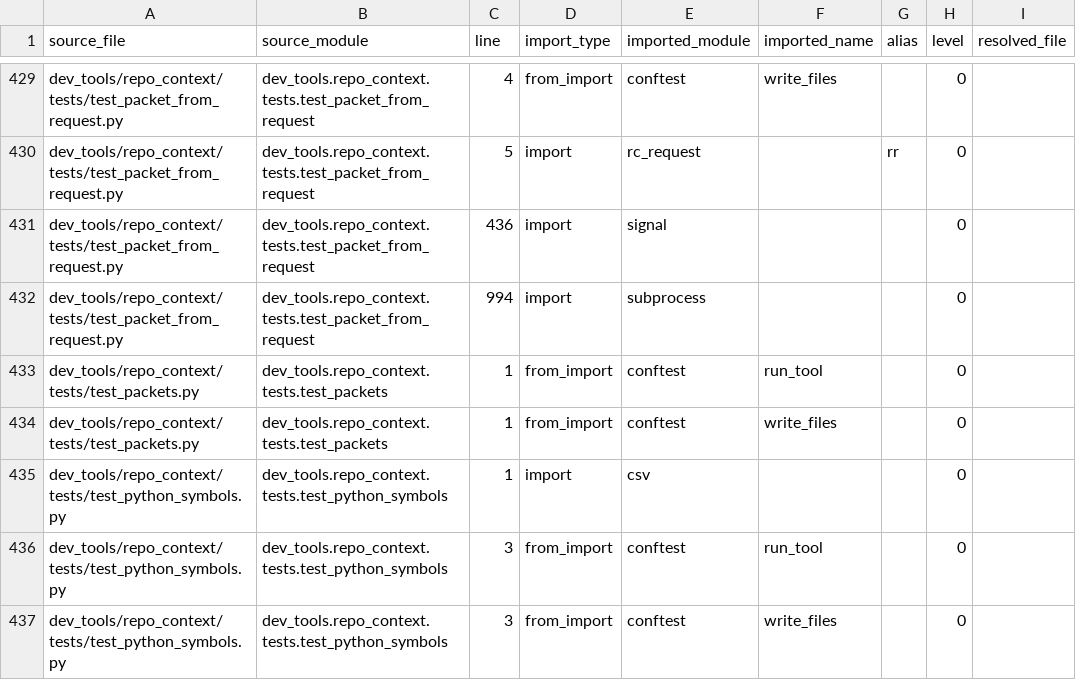
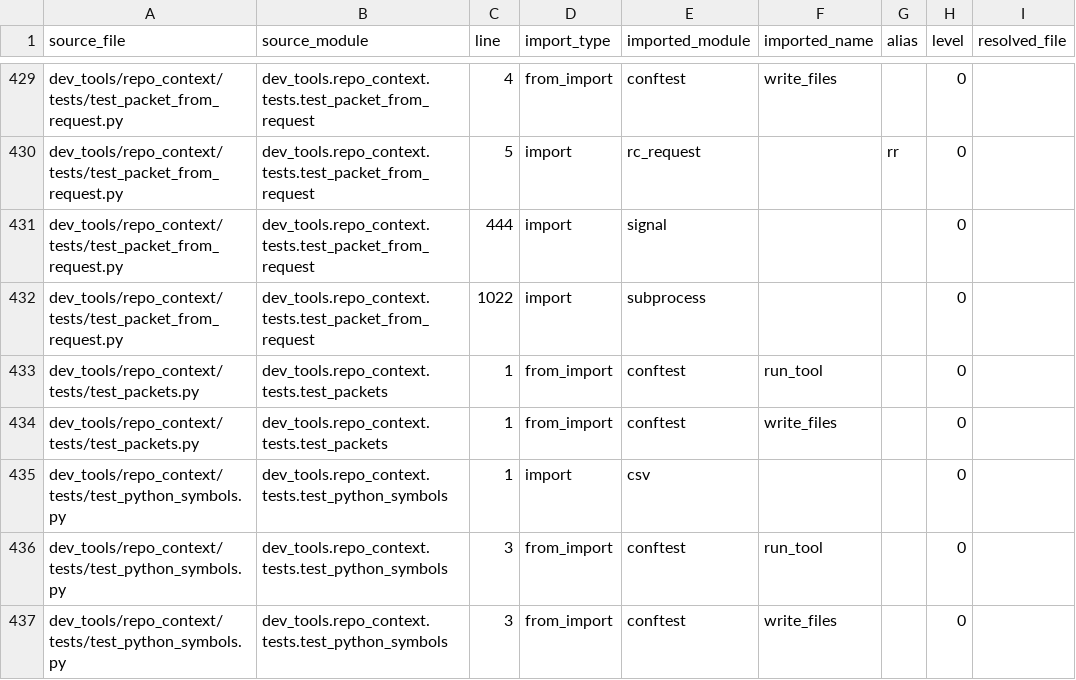
Before and after one commit to GMcDowellJr/Revit_Fingerprint, a CSV file: repo_context/python_imports.csv, drawn as a sheet; only a part is shown, gaps mark what is left out; the diff names each change by its address in the sheet, - before the commit and + after, or states it on an @@ line.

```diff
--- a/repo_context/python_imports.csv
+++ b/repo_context/python_imports.csv
-C431 (line): 436
+C431 (line): 444
-C432 (line): 994
+C432 (line): 1022
```
Also changed, not shown: repo_context/chunk_manifest.csv, repo_context/file_inventory.csv, 56 other files.
